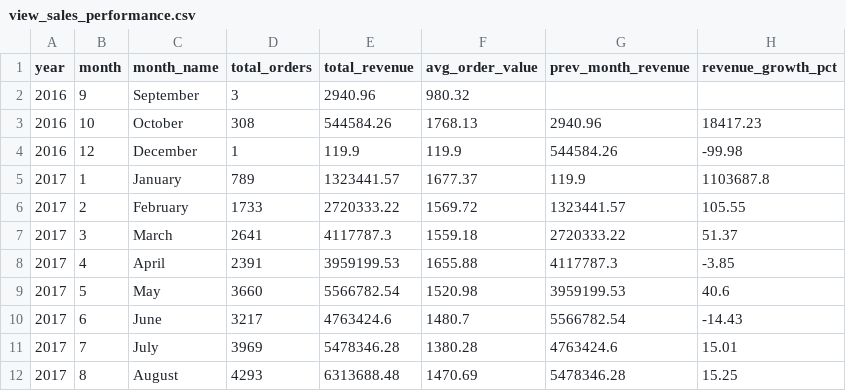
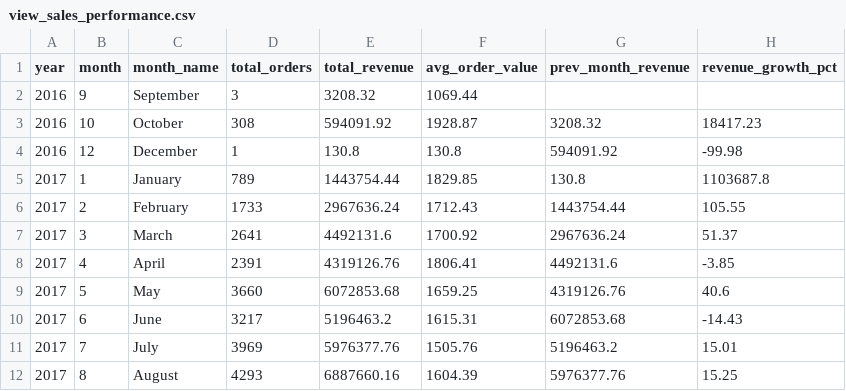
Before and after one commit to BetulBNY/ecommerce-data-lakehouse, a CSV file: dashboard/data/view_sales_performance.csv, drawn as a sheet; only a part is shown; the diff covers the shown part only.

```diff
--- a/dashboard/data/view_sales_performance.csv
+++ b/dashboard/data/view_sales_performance.csv
@@ -1,12 +1,12 @@
 year,month,month_name,total_orders,total_revenue,avg_order_value,prev_month_revenue,revenue_growth_pct
-2016,9,September,3,2940.96,980.32,,
-2016,10,October  ,308,544584.26,1768.13,2940.96,18417.23
-2016,12,December ,1,119.9,119.9,544584.26,-99.98
-2017,1,January  ,789,1323441.57,1677.37,119.9,1103687.8
-2017,2,February ,1733,2720333.22,1569.72,1323441.57,105.55
-2017,3,March    ,2641,4117787.3,1559.18,2720333.22,51.37
-2017,4,April    ,2391,3959199.53,1655.88,4117787.3,-3.85
-2017,5,May      ,3660,5566782.54,1520.98,3959199.53,40.6
-2017,6,June     ,3217,4763424.6,1480.7,5566782.54,-14.43
-2017,7,July     ,3969,5478346.28,1380.28,4763424.6,15.01
-2017,8,August   ,4293,6313688.48,1470.69,5478346.28,15.25
+2016,9,September,3,3208.32,1069.44,,
+2016,10,October  ,308,594091.92,1928.87,3208.32,18417.23
+2016,12,December ,1,130.8,130.8,594091.92,-99.98
+2017,1,January  ,789,1443754.44,1829.85,130.8,1103687.8
+2017,2,February ,1733,2967636.24,1712.43,1443754.44,105.55
+2017,3,March    ,2641,4492131.6,1700.92,2967636.24,51.37
+2017,4,April    ,2391,4319126.76,1806.41,4492131.6,-3.85
+2017,5,May      ,3660,6072853.68,1659.25,4319126.76,40.6
+2017,6,June     ,3217,5196463.2,1615.31,6072853.68,-14.43
+2017,7,July     ,3969,5976377.76,1505.76,5196463.2,15.01
+2017,8,August   ,4293,6887660.16,1604.39,5976377.76,15.25
```
Also changed, not shown: 39 edited cells elsewhere in this file, dashboard/data/dim_customers_sample.csv, dashboard/data/view_category_insights.csv, 2 other files.
